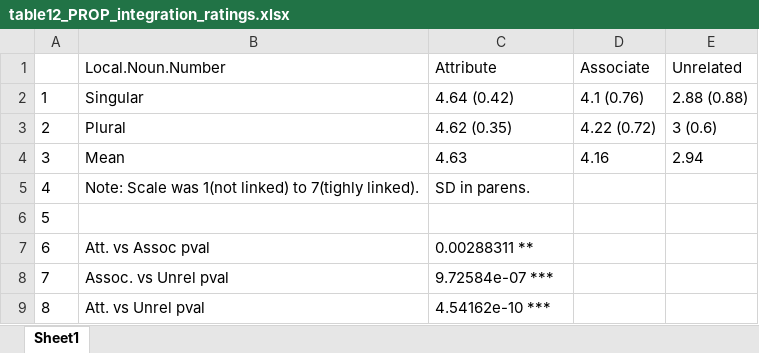
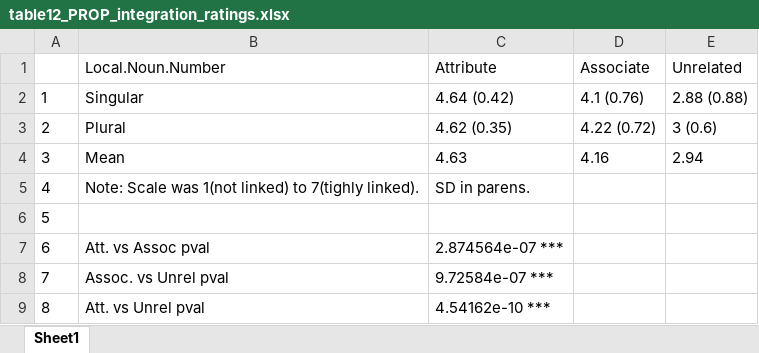
Before and after one commit to darrellpenta/Semrel_manuscript, an Excel workbook: Tables_Figures/output/table12_PROP_integration_ratings.xlsx, sheet Sheet1, drawn as a sheet; values as stored, in another font and other column widths than the file's, no borders; the diff names each change by its address in the sheet, - before the commit and + after, or states it on an @@ line.

```diff
--- a/Tables_Figures/output/table12_PROP_integration_ratings.xlsx (sheet Sheet1)
+++ b/Tables_Figures/output/table12_PROP_integration_ratings.xlsx (sheet Sheet1)
-C7 (Attribute): 0.00288311 **
+C7 (Attribute): 2.874564e-07 ***
```
Also changed, not shown: Tables_Figures/output/table01_example_stimulus.xlsx, Tables_Figures/output/table08_PROP_example_stimulus.xlsx, 35 other files.
